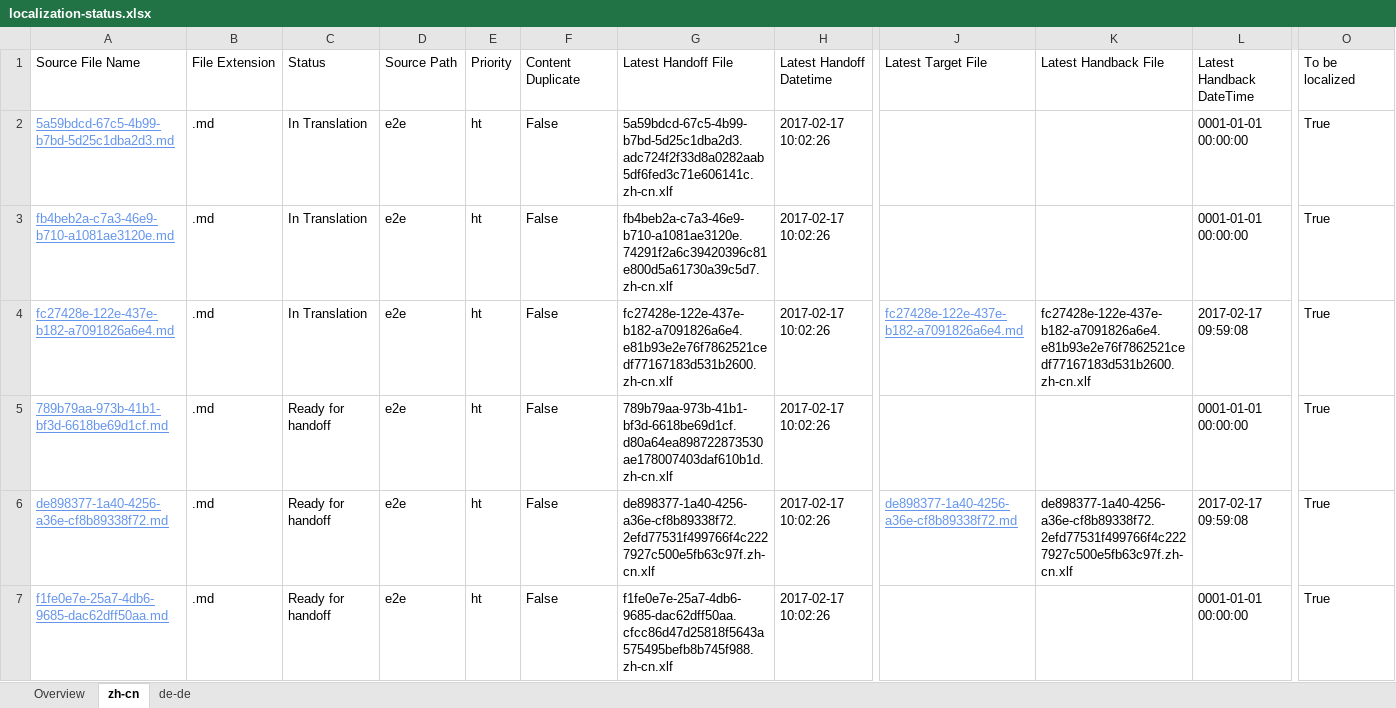
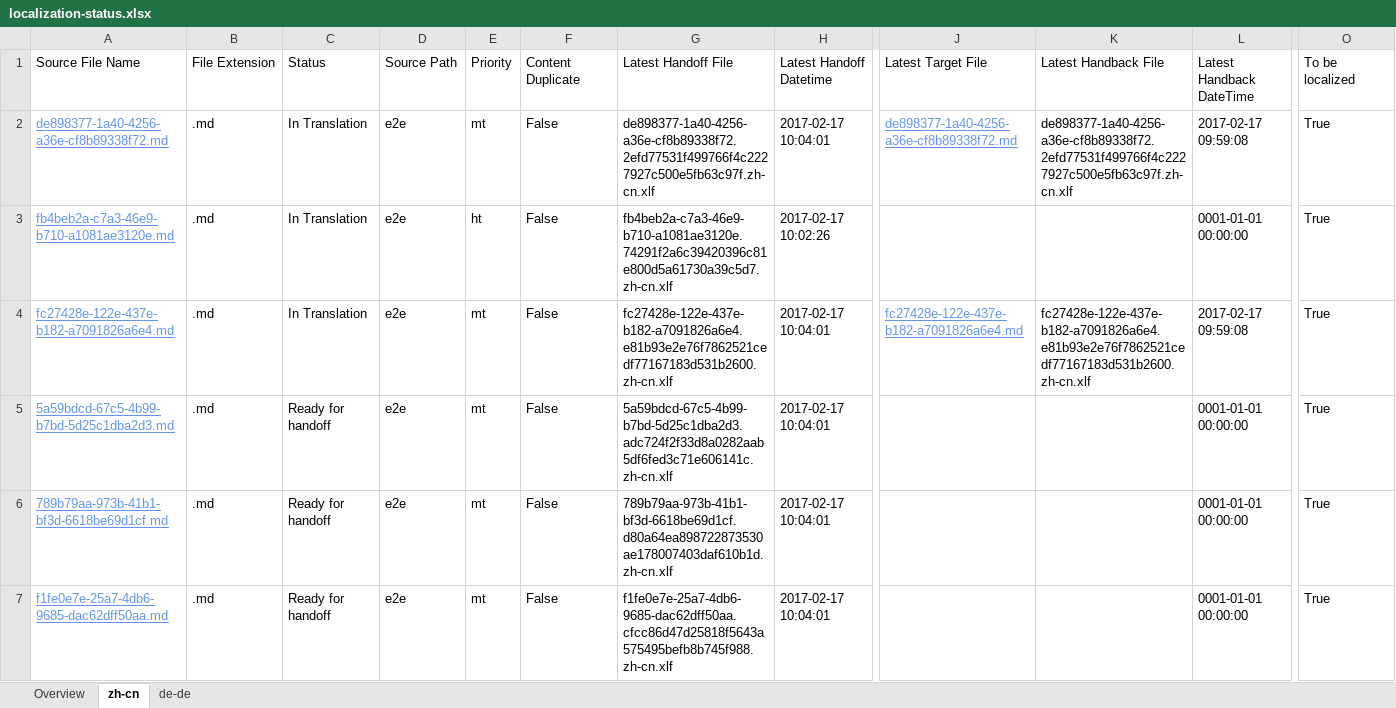
Before and after one commit to OpenLocalizationTestOrg/ol-test4-handback, an Excel workbook: ol-handback/OpenLocalizationTestOrg/ol-test0/xinjiang/localization-status.xlsx, sheet zh-cn, drawn as a sheet; only a part is shown, gaps mark what is left out; values as stored, in another font and other column widths than the file's, no borders; table styles not drawn; removed rows and columns are numbered as before the commit, all else as after; rows hold the shown columns only; the diff names each change by its address in the sheet, - before the commit and + after, or states it on an @@ line.

Commit message:
Generate Report for Handoff

```diff
--- a/ol-handback/OpenLocalizationTestOrg/ol-test0/xinjiang/localization-status.xlsx (sheet zh-cn)
+++ b/ol-handback/OpenLocalizationTestOrg/ol-test0/xinjiang/localization-status.xlsx (sheet zh-cn)
-A2: 5a59bdcd-67c5-4b99-b7bd-5d25c1dba2d3.md
+A2: de898377-1a40-4256-a36e-cf8b89338f72.md
-E2: ht
+E2: mt
-G2: 5a59bdcd-67c5-4b99-b7bd-5d25c1dba2d3.adc724f2f33d8a0282aab5df6fed3c71e606141c.zh-cn.xlf
+G2: de898377-1a40-4256-a36e-cf8b89338f72.2efd77531f499766f4c2227927c500e5fb63c97f.zh-cn.xlf
-H2: 2017-02-17 10:02:26
+H2: 2017-02-17 10:04:01
-J2: (empty)
+J2: de898377-1a40-4256-a36e-cf8b89338f72.md
-K2: (empty)
+K2: de898377-1a40-4256-a36e-cf8b89338f72.2efd77531f499766f4c2227927c500e5fb63c97f.zh-cn.xlf
-L2: 0001-01-01 00:00:00
+L2: 2017-02-17 09:59:08
-E4: ht
+E4: mt
-H4: 2017-02-17 10:02:26
+H4: 2017-02-17 10:04:01
+row 5: 5a59bdcd-67c5-4b99-b7bd-5d25c1dba2d3.md | .md | Ready for handoff | e2e | mt | False | 5a59bdcd-67c5-4b99-b7bd-5d25c1dba2d3.adc724f2f33d8a0282aab5df6fed3c71e606141c.zh-cn.xlf | 2017-02-17 10:04:01 |  |  | 0001-01-01 00:00:00 | True
-E6: ht
+E6: mt
-H6: 2017-02-17 10:02:26
+H6: 2017-02-17 10:04:01
-row 6: de898377-1a40-4256-a36e-cf8b89338f72.md | .md | Ready for handoff | e2e | ht | False | de898377-1a40-4256-a36e-cf8b89338f72.2efd77531f499766f4c2227927c500e5fb63c97f.zh-cn.xlf | 2017-02-17 10:02:26 | de898377-1a40-4256-a36e-cf8b89338f72.md | de898377-1a40-4256-a36e-cf8b89338f72.2efd77531f499766f4c2227927c500e5fb63c97f.zh-cn.xlf | 2017-02-17 09:59:08 | True
-E7: ht
+E7: mt
-H7: 2017-02-17 10:02:26
+H7: 2017-02-17 10:04:01
```
Also changed, not shown: sheet de-de, sheet Overview.
